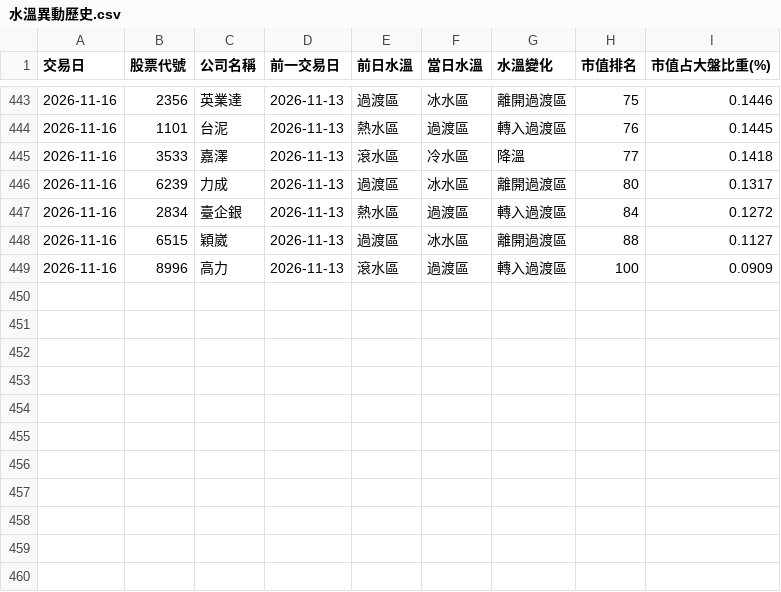
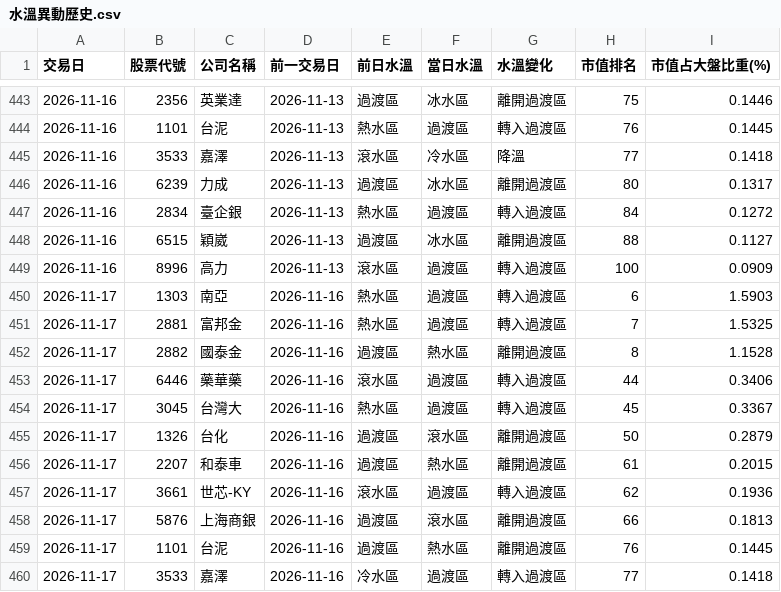
Before and after one commit to Hoopyuan-AI/stock-water-100, a CSV file: water_output/data/水溫異動歷史.csv, drawn as a sheet; only a part is shown, gaps mark what is left out.

```diff
--- a/water_output/data/水溫異動歷史.csv
+++ b/water_output/data/水溫異動歷史.csv
@@ -449 +449,12 @@
 2026-11-16,8996,高力,2026-11-13,滾水區,過渡區,轉入過渡區,100,0.0909
+2026-11-17,1303,南亞,2026-11-16,熱水區,過渡區,轉入過渡區,6,1.5903
+2026-11-17,2881,富邦金,2026-11-16,熱水區,過渡區,轉入過渡區,7,1.5325
+2026-11-17,2882,國泰金,2026-11-16,過渡區,熱水區,離開過渡區,8,1.1528
+2026-11-17,6446,藥華藥,2026-11-16,滾水區,過渡區,轉入過渡區,44,0.3406
+2026-11-17,3045,台灣大,2026-11-16,熱水區,過渡區,轉入過渡區,45,0.3367
+2026-11-17,1326,台化,2026-11-16,過渡區,滾水區,離開過渡區,50,0.2879
+2026-11-17,2207,和泰車,2026-11-16,過渡區,熱水區,離開過渡區,61,0.2015
+2026-11-17,3661,世芯-KY,2026-11-16,滾水區,過渡區,轉入過渡區,62,0.1936
+2026-11-17,5876,上海商銀,2026-11-16,過渡區,滾水區,離開過渡區,66,0.1813
+2026-11-17,1101,台泥,2026-11-16,過渡區,熱水區,離開過渡區,76,0.1445
+2026-11-17,3533,嘉澤,2026-11-16,冷水區,過渡區,轉入過渡區,77,0.1418
```
Also changed, not shown: 2 other files.
